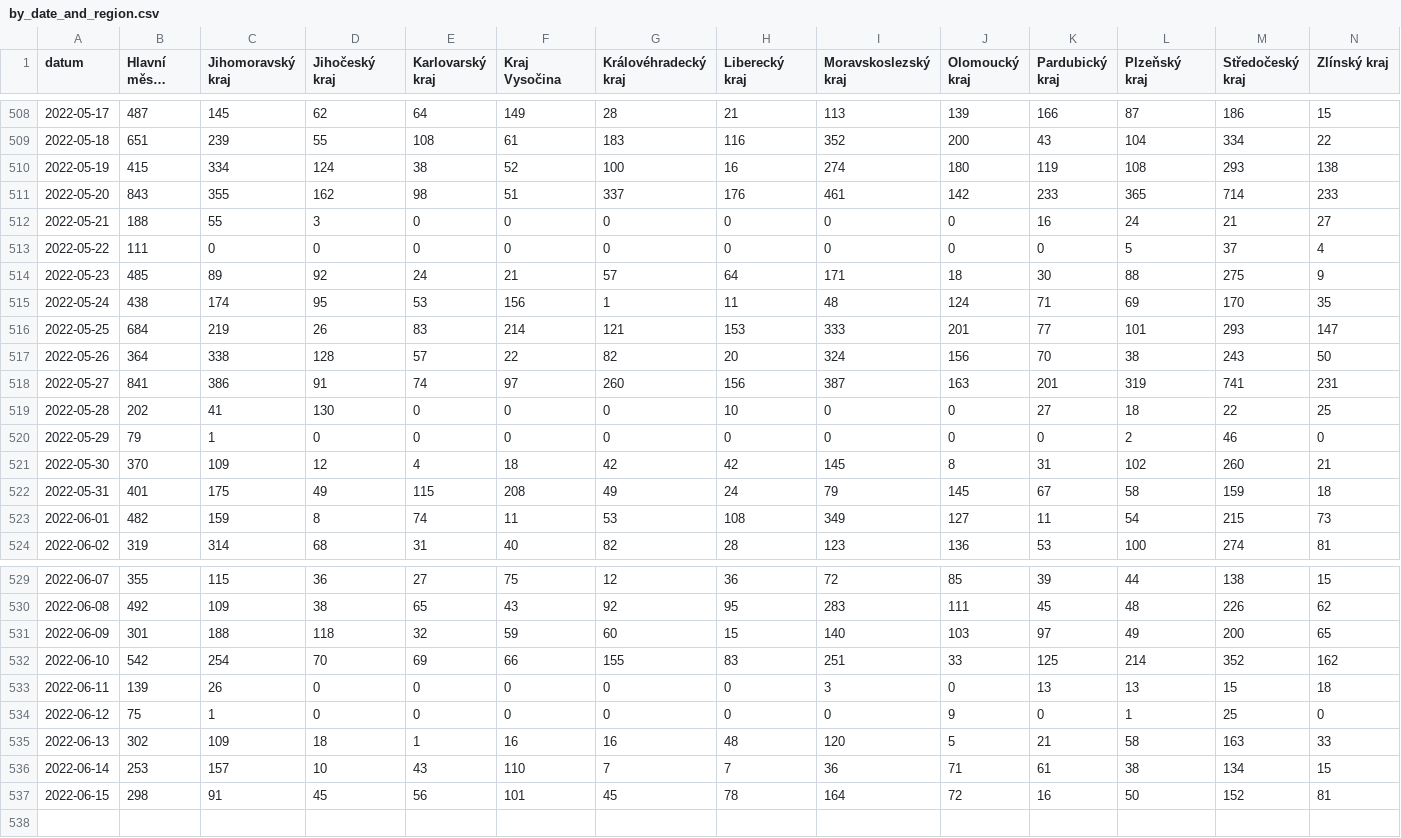
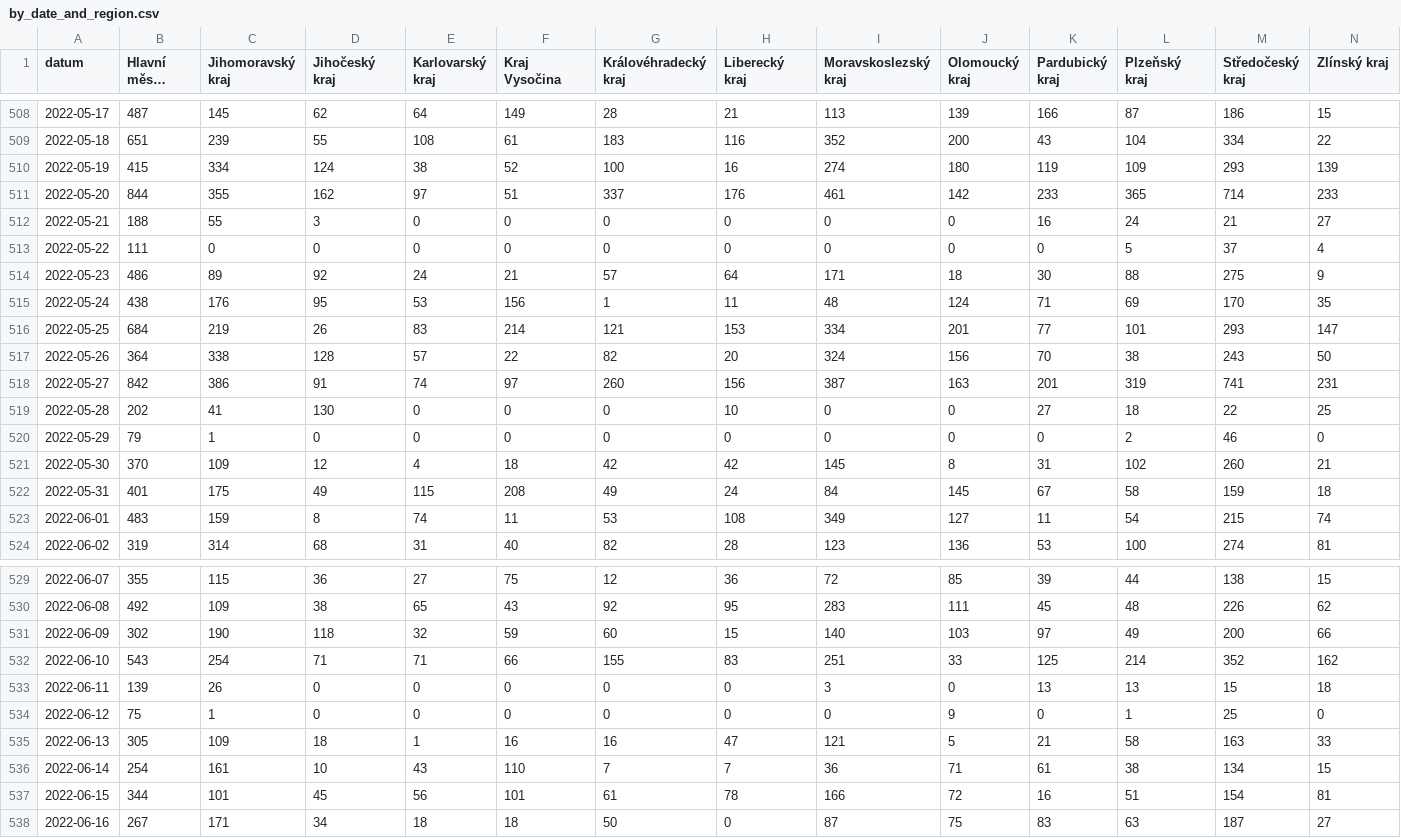
Before and after one commit to vykend/COVID19-Vaccination-Czechia, a CSV file: by_date_and_region.csv, drawn as a sheet; only a part is shown, gaps mark what is left out; long unchanged cells end in …; rows hold the shown columns only; the diff covers the shown part only; the diff names each change by its address in the sheet, - before the commit and + after, or states it on an @@ line.

```diff
--- a/by_date_and_region.csv
+++ b/by_date_and_region.csv
-L510 (Plzeňský kraj): 108
+L510 (Plzeňský kraj): 109
-N510 (Zlínský kraj): 138
+N510 (Zlínský kraj): 139
-B511 (Hlavní město Praha): 843
+B511 (Hlavní město Praha): 844
-E511 (Karlovarský kraj): 98
+E511 (Karlovarský kraj): 97
-B514 (Hlavní město Praha): 485
+B514 (Hlavní město Praha): 486
-C515 (Jihomoravský kraj): 174
+C515 (Jihomoravský kraj): 176
-I516 (Moravskoslezský kraj): 333
+I516 (Moravskoslezský kraj): 334
-B518 (Hlavní město Praha): 841
+B518 (Hlavní město Praha): 842
-I522 (Moravskoslezský kraj): 79
+I522 (Moravskoslezský kraj): 84
-B523 (Hlavní město Praha): 482
+B523 (Hlavní město Praha): 483
-N523 (Zlínský kraj): 73
+N523 (Zlínský kraj): 74
-B531 (Hlavní město Praha): 301
+B531 (Hlavní město Praha): 302
-C531 (Jihomoravský kraj): 188
+C531 (Jihomoravský kraj): 190
-N531 (Zlínský kraj): 65
+N531 (Zlínský kraj): 66
-B532 (Hlavní město Praha): 542
+B532 (Hlavní město Praha): 543
-D532 (Jihočeský kraj): 70
+D532 (Jihočeský kraj): 71
-E532 (Karlovarský kraj): 69
+E532 (Karlovarský kraj): 71
-B535 (Hlavní město Praha): 302
+B535 (Hlavní město Praha): 305
-H535 (Liberecký kraj): 48
+H535 (Liberecký kraj): 47
-I535 (Moravskoslezský kraj): 120
+I535 (Moravskoslezský kraj): 121
-B536 (Hlavní město Praha): 253
+B536 (Hlavní město Praha): 254
-C536 (Jihomoravský kraj): 157
+C536 (Jihomoravský kraj): 161
-B537 (Hlavní město Praha): 298
+B537 (Hlavní město Praha): 344
-C537 (Jihomoravský kraj): 91
+C537 (Jihomoravský kraj): 101
-G537 (Královéhradecký kraj): 45
+G537 (Královéhradecký kraj): 61
-I537 (Moravskoslezský kraj): 164
+I537 (Moravskoslezský kraj): 166
-L537 (Plzeňský kraj): 50
+L537 (Plzeňský kraj): 51
-M537 (Středočeský kraj): 152
+M537 (Středočeský kraj): 154
+row 538: 2022-06-16 | 267 | 171 | 34 | 18 | 18 | 50 | 0 | 87 | 75 | 83 | 63 | 187 | 27
```
Also changed, not shown: 63 edited cells elsewhere in this file, aggregation.csv, by_manufacturer.csv, 1 other file.
